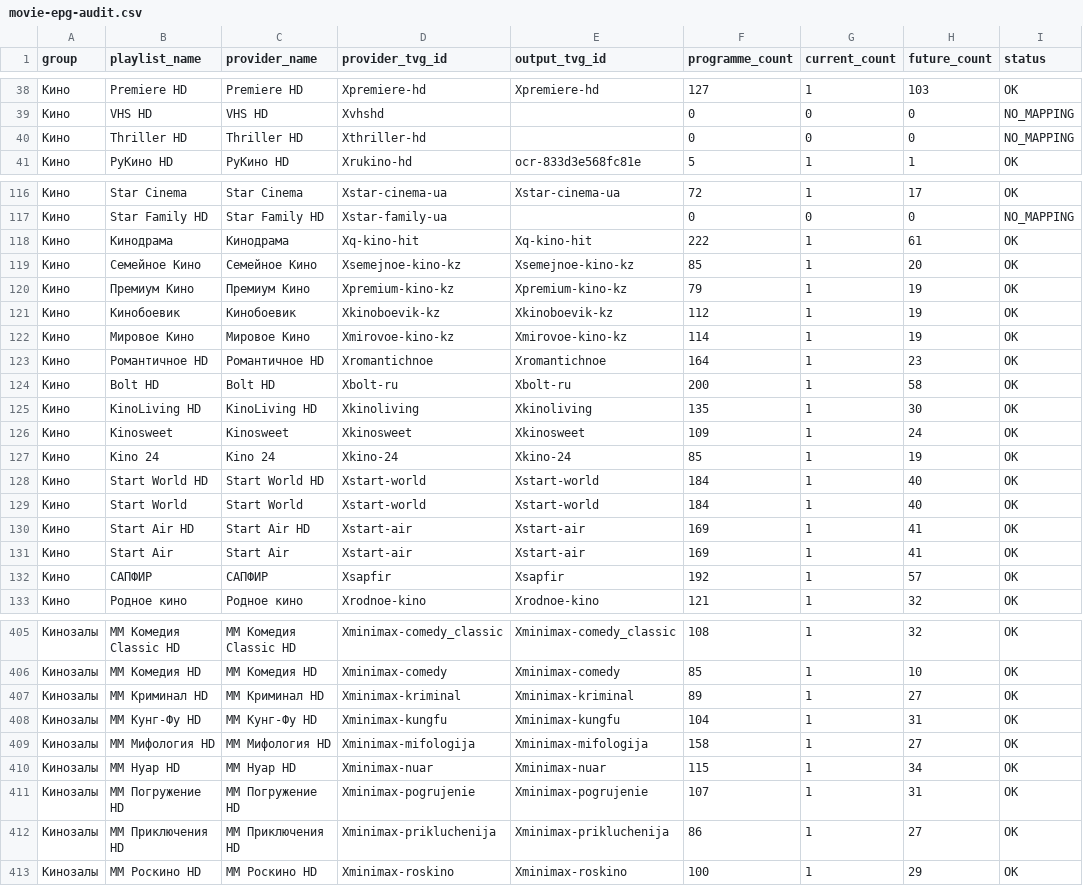
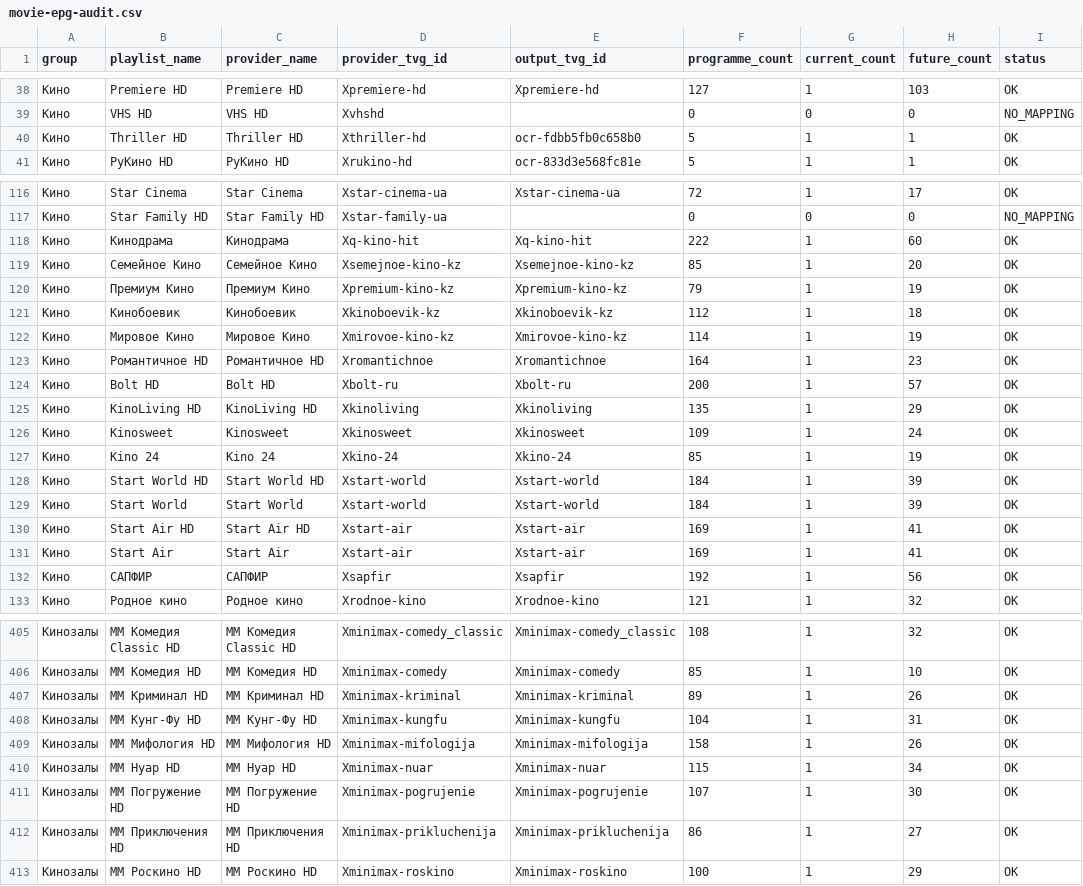
Before and after one commit to peter96son/iptv-epg-builder, a CSV file: output/movie-epg-audit.csv, drawn as a sheet; only a part is shown, gaps mark what is left out; the diff covers the shown part only; the diff names each change by its address in the sheet, - before the commit and + after, or states it on an @@ line.

```diff
--- a/output/movie-epg-audit.csv
+++ b/output/movie-epg-audit.csv
-E40 (output_tvg_id): (empty)
+E40 (output_tvg_id): ocr-fdbb5fb0c658b0
-F40 (programme_count): 0
+F40 (programme_count): 5
-G40 (current_count): 0
+G40 (current_count): 1
-H40 (future_count): 0
+H40 (future_count): 1
-I40 (status): NO_MAPPING
+I40 (status): OK
-H118 (future_count): 61
+H118 (future_count): 60
-H121 (future_count): 19
+H121 (future_count): 18
-H124 (future_count): 58
+H124 (future_count): 57
-H125 (future_count): 30
+H125 (future_count): 29
-H128:H129 (future_count): 40
+H128:H129 (future_count): 39
-H132 (future_count): 57
+H132 (future_count): 56
-H407 (future_count): 27
+H407 (future_count): 26
-H409 (future_count): 27
+H409 (future_count): 26
-H411 (future_count): 31
+H411 (future_count): 30
```
Also changed, not shown: 97 edited cells elsewhere in this file, output/movie-epg-gaps.csv, 6 other files.
